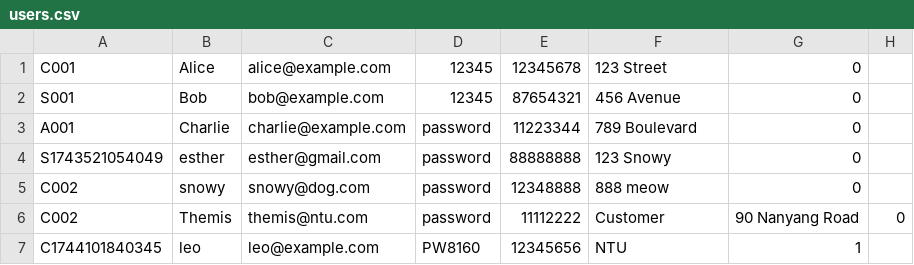
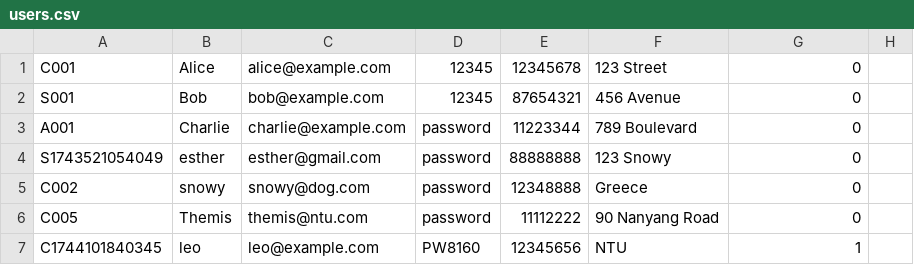
Before and after one commit to elyhansee/OODPGROUP5, a CSV file: src/data/users.csv, drawn as a sheet.

```diff
--- a/src/data/users.csv
+++ b/src/data/users.csv
@@ -4,4 +4,4 @@ A001,Charlie,charlie@example.com,password,11223344,789 Boulevard,0
 S1743521054049,esther,esther@gmail.com,password,88888888,123 Snowy,0
-C002,snowy,snowy@dog.com,password,12348888,888 meow,0
-C002,Themis,themis@ntu.com,password,11112222,Customer,90 Nanyang Road,0
+C002,snowy,snowy@dog.com,password,12348888,Greece,0
+C005,Themis,themis@ntu.com,password,11112222,90 Nanyang Road,0
 C1744101840345,leo,leo@example.com,PW8160,12345656,NTU,1
```
Also changed, not shown: src/data/orders.csv, src/data/products.csv, 3 other files.
